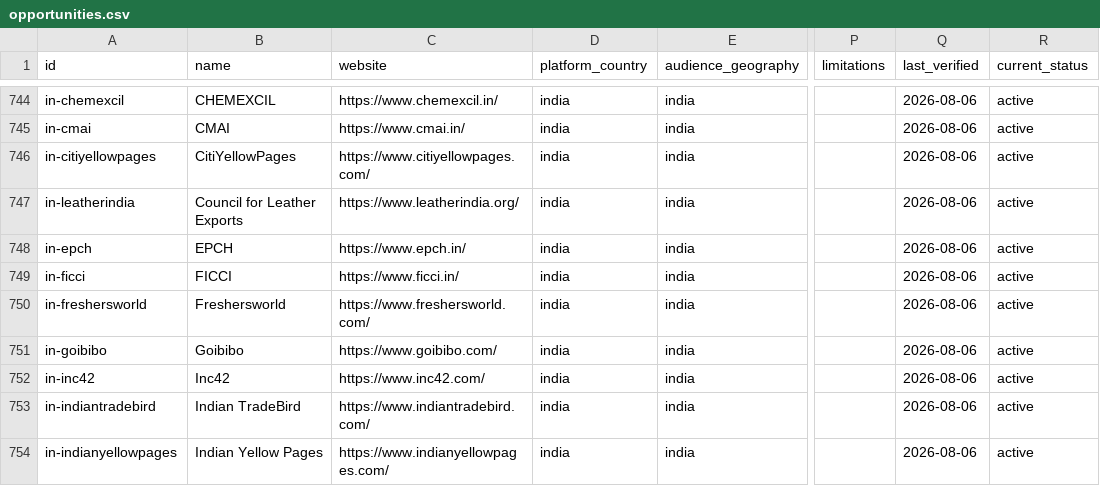
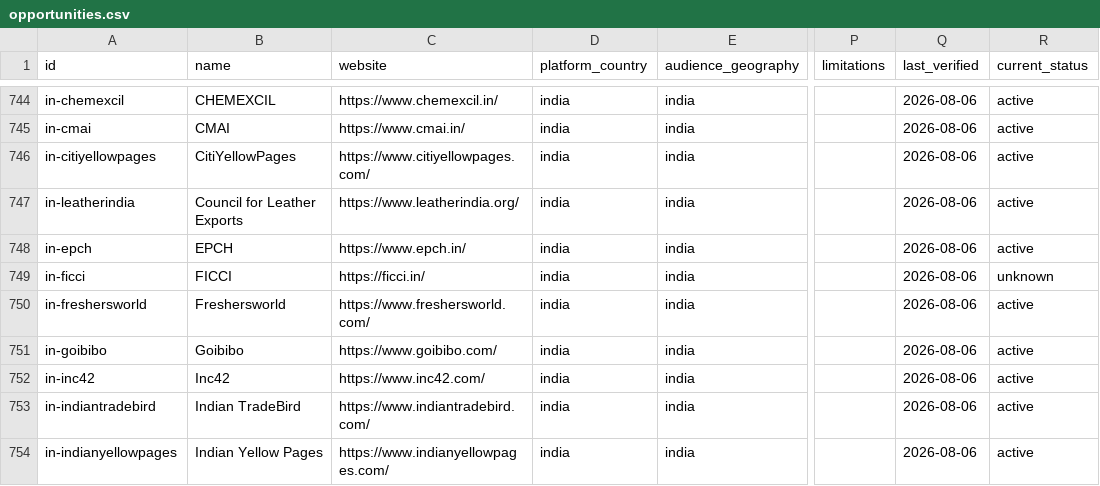
Before and after one commit to hrhelperg/PetroHrys.compublic, a CSV file: research/business-directories/opportunities.csv, drawn as a sheet; only a part is shown, gaps mark what is left out; the diff names each change by its address in the sheet, - before the commit and + after, or states it on an @@ line.

```diff
--- a/research/business-directories/opportunities.csv
+++ b/research/business-directories/opportunities.csv
-C749 (website): https://www.ficci.in/
+C749 (website): https://ficci.in/
-R749 (current_status): active
+R749 (current_status): unknown
```
Also changed, not shown: 2 other files.
